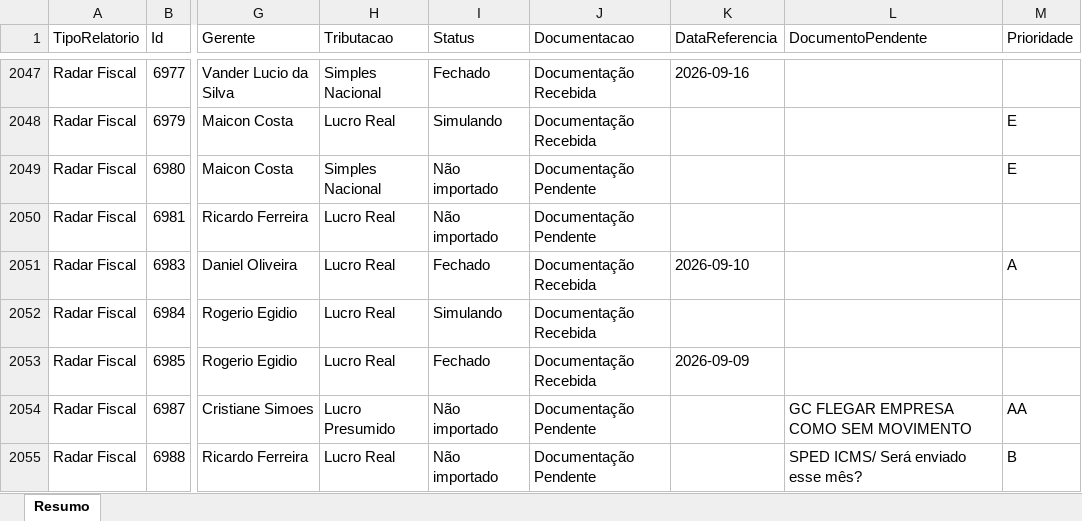
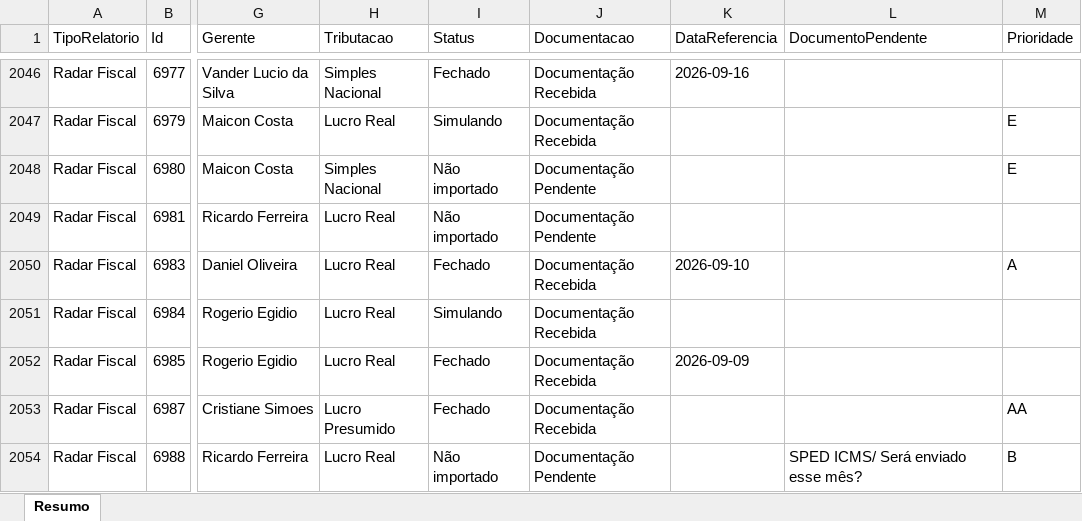
Before and after one commit to Controladoria-MG/Controle-de-Fechamentos, an Excel workbook: data/relatorio_fechamentos/resumo.xlsx, sheet Resumo, drawn as a sheet; only a part is shown, gaps mark what is left out; values as stored, in another font and other column widths than the file's, no borders; addresses are those after the commit; the diff covers the shown part only; the diff names each change by its address in the sheet, - before the commit and + after, or states it on an @@ line.

```diff
--- a/data/relatorio_fechamentos/resumo.xlsx (sheet Resumo)
+++ b/data/relatorio_fechamentos/resumo.xlsx (sheet Resumo)
-I2053 (Status): Não importado
+I2053 (Status): Fechado
-J2053 (Documentacao): Documentação Pendente
+J2053 (Documentacao): Documentação Recebida
-L2053 (DocumentoPendente): GC FLEGAR EMPRESA COMO SEM MOVIMENTO
+L2053 (DocumentoPendente): (empty)
```
Also changed, not shown: 2 removed rows and 60 edited cells elsewhere in this sheet, 3 other files.
